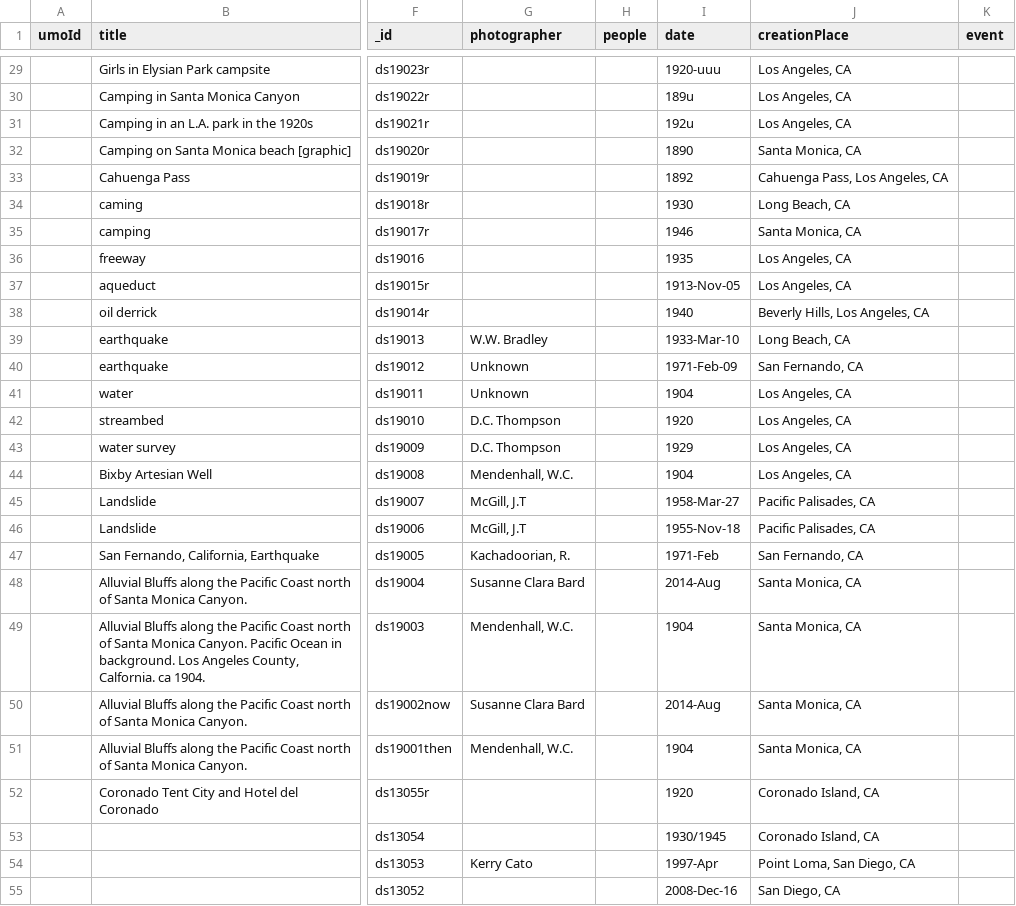
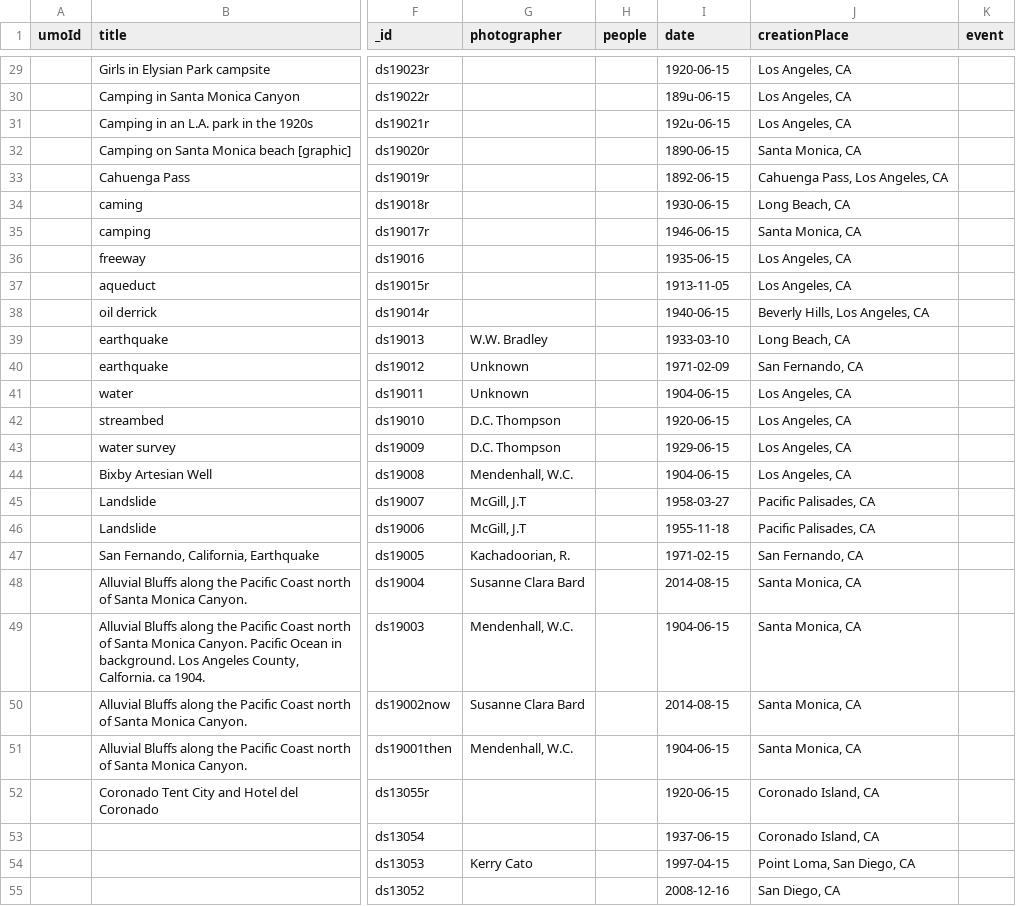
Before and after one commit to scimusmn/sd-scrapbook, a CSV file: data/piction.csv, drawn as a sheet; only a part is shown, gaps mark what is left out; the diff covers the shown part only; the diff names each change by its address in the sheet, - before the commit and + after, or states it on an @@ line.

Commit message:
New data with normalized dates
Removed uncertainty.

```diff
--- a/data/piction.csv
+++ b/data/piction.csv
-I29 (date): 1920-uuu
+I29 (date): 1920-06-15
-I30 (date): 189u
+I30 (date): 189u-06-15
-I31 (date): 192u
+I31 (date): 192u-06-15
-I32 (date): 1890
+I32 (date): 1890-06-15
-I33 (date): 1892
+I33 (date): 1892-06-15
-I34 (date): 1930
+I34 (date): 1930-06-15
-I35 (date): 1946
+I35 (date): 1946-06-15
-I36 (date): 1935
+I36 (date): 1935-06-15
-I37 (date): 1913-Nov-05
+I37 (date): 1913-11-05
-I38 (date): 1940
+I38 (date): 1940-06-15
-I39 (date): 1933-Mar-10
+I39 (date): 1933-03-10
-I40 (date): 1971-Feb-09
+I40 (date): 1971-02-09
-I41 (date): 1904
+I41 (date): 1904-06-15
-I42 (date): 1920
+I42 (date): 1920-06-15
-I43 (date): 1929
+I43 (date): 1929-06-15
-I44 (date): 1904
+I44 (date): 1904-06-15
-I45 (date): 1958-Mar-27
+I45 (date): 1958-03-27
-I46 (date): 1955-Nov-18
+I46 (date): 1955-11-18
-I47 (date): 1971-Feb
+I47 (date): 1971-02-15
-I48 (date): 2014-Aug
+I48 (date): 2014-08-15
-I49 (date): 1904
+I49 (date): 1904-06-15
-I50 (date): 2014-Aug
+I50 (date): 2014-08-15
-I51 (date): 1904
+I51 (date): 1904-06-15
-I52 (date): 1920
+I52 (date): 1920-06-15
-I53 (date): 1930/1945
+I53 (date): 1937-06-15
-I54 (date): 1997-Apr
+I54 (date): 1997-04-15
-I55 (date): 2008-Dec-16
+I55 (date): 2008-12-16
```
Also changed, not shown: 158 edited cells elsewhere in this file.
